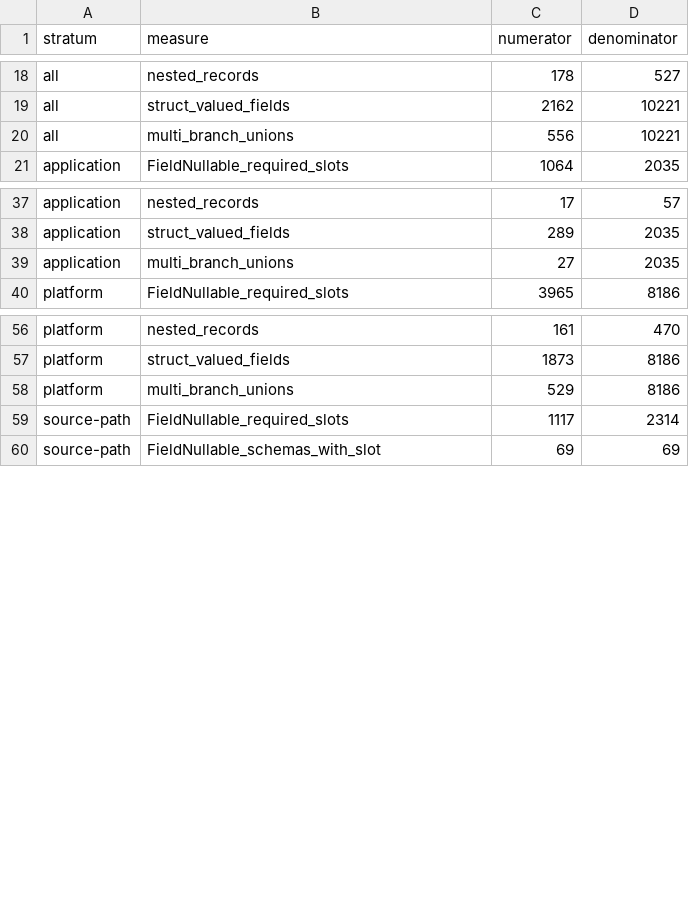
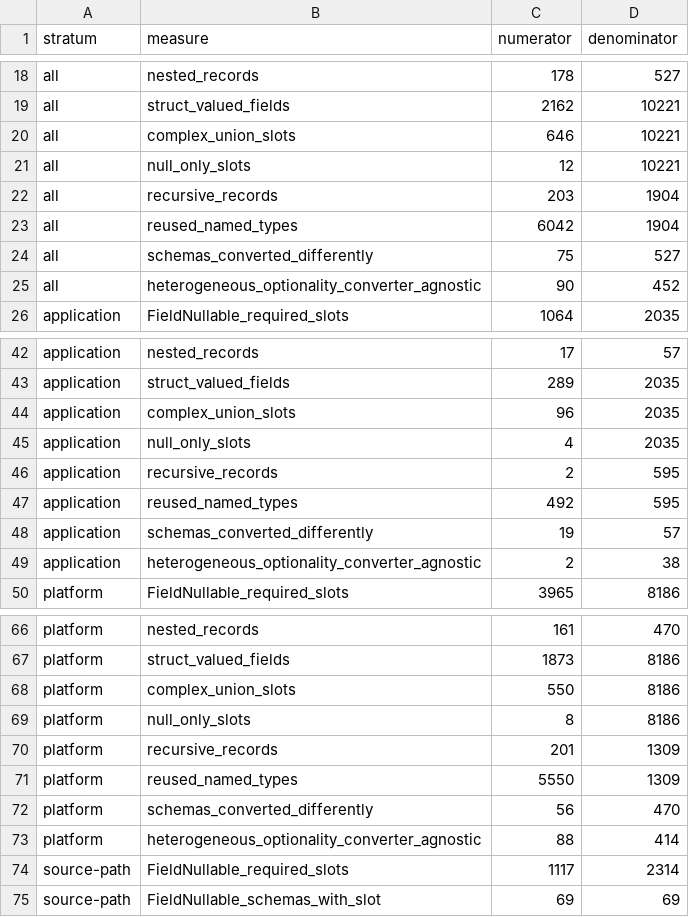
Before and after one commit to vim89/compile-time-data-contracts, a CSV file: paper/evidence/corpus-relevance.csv, drawn as a sheet; only a part is shown, gaps mark what is left out; the diff covers the shown part only.

```diff
--- a/paper/evidence/corpus-relevance.csv
+++ b/paper/evidence/corpus-relevance.csv
@@ -19,3 +19,8 @@ all,nested_records,178,527
 all,struct_valued_fields,2162,10221
-all,multi_branch_unions,556,10221
+all,complex_union_slots,646,10221
+all,null_only_slots,12,10221
+all,recursive_records,203,1904
+all,reused_named_types,6042,1904
+all,schemas_converted_differently,75,527
+all,heterogeneous_optionality_converter_agnostic,90,452
 application,FieldNullable_required_slots,1064,2035
@@ -38,3 +43,8 @@ application,nested_records,17,57
 application,struct_valued_fields,289,2035
-application,multi_branch_unions,27,2035
+application,complex_union_slots,96,2035
+application,null_only_slots,4,2035
+application,recursive_records,2,595
+application,reused_named_types,492,595
+application,schemas_converted_differently,19,57
+application,heterogeneous_optionality_converter_agnostic,2,38
 platform,FieldNullable_required_slots,3965,8186
@@ -57,3 +67,8 @@ platform,nested_records,161,470
 platform,struct_valued_fields,1873,8186
-platform,multi_branch_unions,529,8186
+platform,complex_union_slots,550,8186
+platform,null_only_slots,8,8186
+platform,recursive_records,201,1309
+platform,reused_named_types,5550,1309
+platform,schemas_converted_differently,56,470
+platform,heterogeneous_optionality_converter_agnostic,88,414
 source-path,FieldNullable_required_slots,1117,2314
```
Also changed, not shown: 10 added rows and 4 edited cells elsewhere in this file, paper/evidence/corpus-schema-facts.csv.
